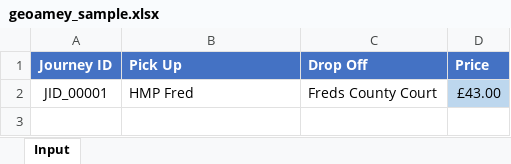
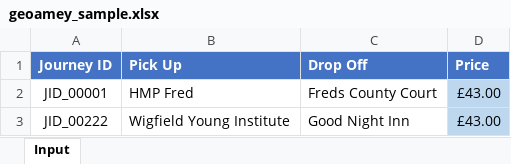
Before and after one commit to ministryofjustice/calculate-journey-variable-payments, an Excel workbook: localstack/geoamey_sample.xlsx, sheet Input, drawn as a sheet; values as stored, in another font and other column widths than the file's, no borders; charts and pictures and conditional formats not drawn; the diff names each change by its address in the sheet, - before the commit and + after, or states it on an @@ line.

Commit message:
P4-2188 write-redirect-journeys
Add long haul moves sheet

Tidy up test import files to make them easier to maintain
Add long haul moves to this

Show CANCELLED for drop off date / time for cancelled journeys

Fix journey complete event (was erroneously called journey end)

Only add journey price if journey is billable

Update test spreadsheets to have location / pricing data to match with test reports

```diff
--- a/localstack/geoamey_sample.xlsx (sheet Input)
+++ b/localstack/geoamey_sample.xlsx (sheet Input)
+row 3: JID_00222 | Wigfield Young Institute | Good Night Inn | £43.00
```
Also changed, not shown: charts or pictures, localstack/schedule_34_locations_sample.xlsx, src/main/resources/spreadsheets/JCP_template.xlsx, 40 other files.
